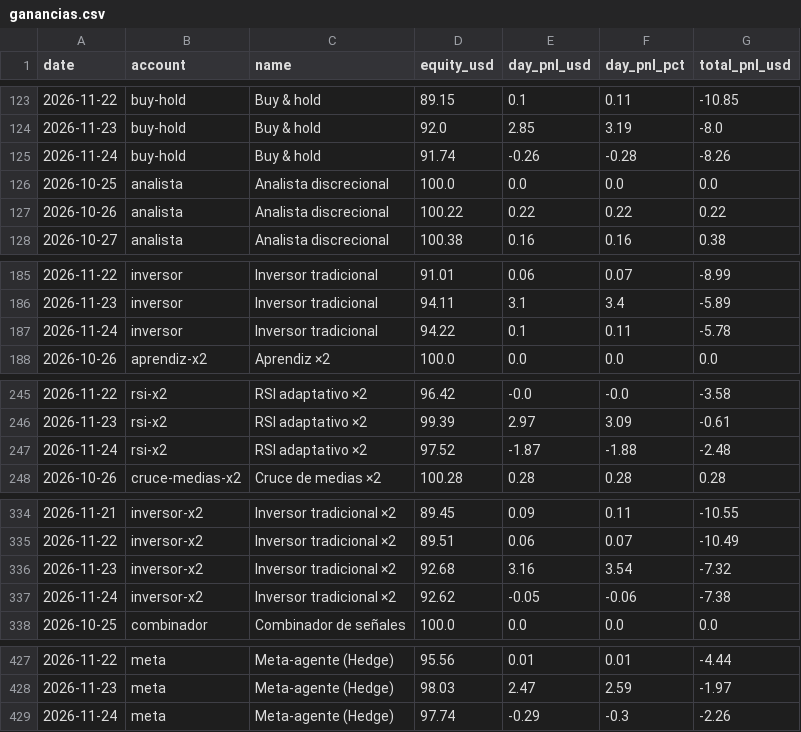
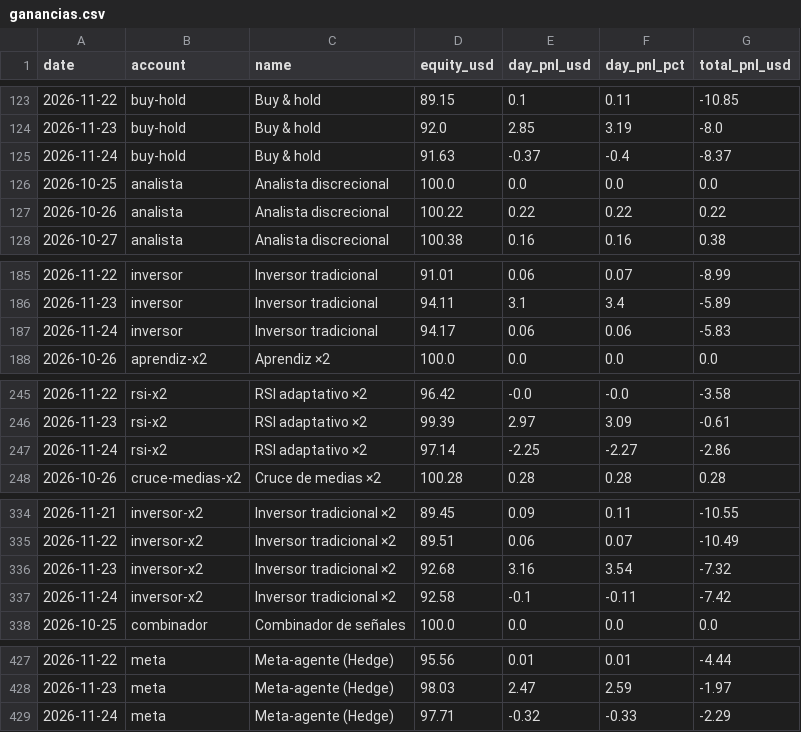
Before and after one commit to andygargol2010-afk/tradesim, a CSV file: ganancias/ganancias.csv, drawn as a sheet; only a part is shown, gaps mark what is left out.

```diff
--- a/ganancias/ganancias.csv
+++ b/ganancias/ganancias.csv
@@ -124,3 +124,3 @@ date,account,name,equity_usd,day_pnl_usd,day_pnl_pct,total_pnl_usd
 2026-11-23,buy-hold,"Buy & hold",92.0,2.85,3.19,-8.0
-2026-11-24,buy-hold,"Buy & hold",91.74,-0.26,-0.28,-8.26
+2026-11-24,buy-hold,"Buy & hold",91.63,-0.37,-0.4,-8.37
 2026-10-25,analista,"Analista discrecional",100.0,0.0,0.0,0.0
@@ -186,3 +186,3 @@ date,account,name,equity_usd,day_pnl_usd,day_pnl_pct,total_pnl_usd
 2026-11-23,inversor,"Inversor tradicional",94.11,3.1,3.4,-5.89
-2026-11-24,inversor,"Inversor tradicional",94.22,0.1,0.11,-5.78
+2026-11-24,inversor,"Inversor tradicional",94.17,0.06,0.06,-5.83
 2026-10-26,aprendiz-x2,"Aprendiz ×2",100.0,0.0,0.0,0.0
@@ -246,3 +246,3 @@ date,account,name,equity_usd,day_pnl_usd,day_pnl_pct,total_pnl_usd
 2026-11-23,rsi-x2,"RSI adaptativo ×2",99.39,2.97,3.09,-0.61
-2026-11-24,rsi-x2,"RSI adaptativo ×2",97.52,-1.87,-1.88,-2.48
+2026-11-24,rsi-x2,"RSI adaptativo ×2",97.14,-2.25,-2.27,-2.86
 2026-10-26,cruce-medias-x2,"Cruce de medias ×2",100.28,0.28,0.28,0.28
@@ -336,3 +336,3 @@ date,account,name,equity_usd,day_pnl_usd,day_pnl_pct,total_pnl_usd
 2026-11-23,inversor-x2,"Inversor tradicional ×2",92.68,3.16,3.54,-7.32
-2026-11-24,inversor-x2,"Inversor tradicional ×2",92.62,-0.05,-0.06,-7.38
+2026-11-24,inversor-x2,"Inversor tradicional ×2",92.58,-0.1,-0.11,-7.42
 2026-10-25,combinador,"Combinador de señales",100.0,0.0,0.0,0.0
@@ -428,2 +428,2 @@ date,account,name,equity_usd,day_pnl_usd,day_pnl_pct,total_pnl_usd
 2026-11-23,meta,"Meta-agente (Hedge)",98.03,2.47,2.59,-1.97
-2026-11-24,meta,"Meta-agente (Hedge)",97.74,-0.29,-0.3,-2.26
+2026-11-24,meta,"Meta-agente (Hedge)",97.71,-0.32,-0.33,-2.29
```
Also changed, not shown: 31 other files.
